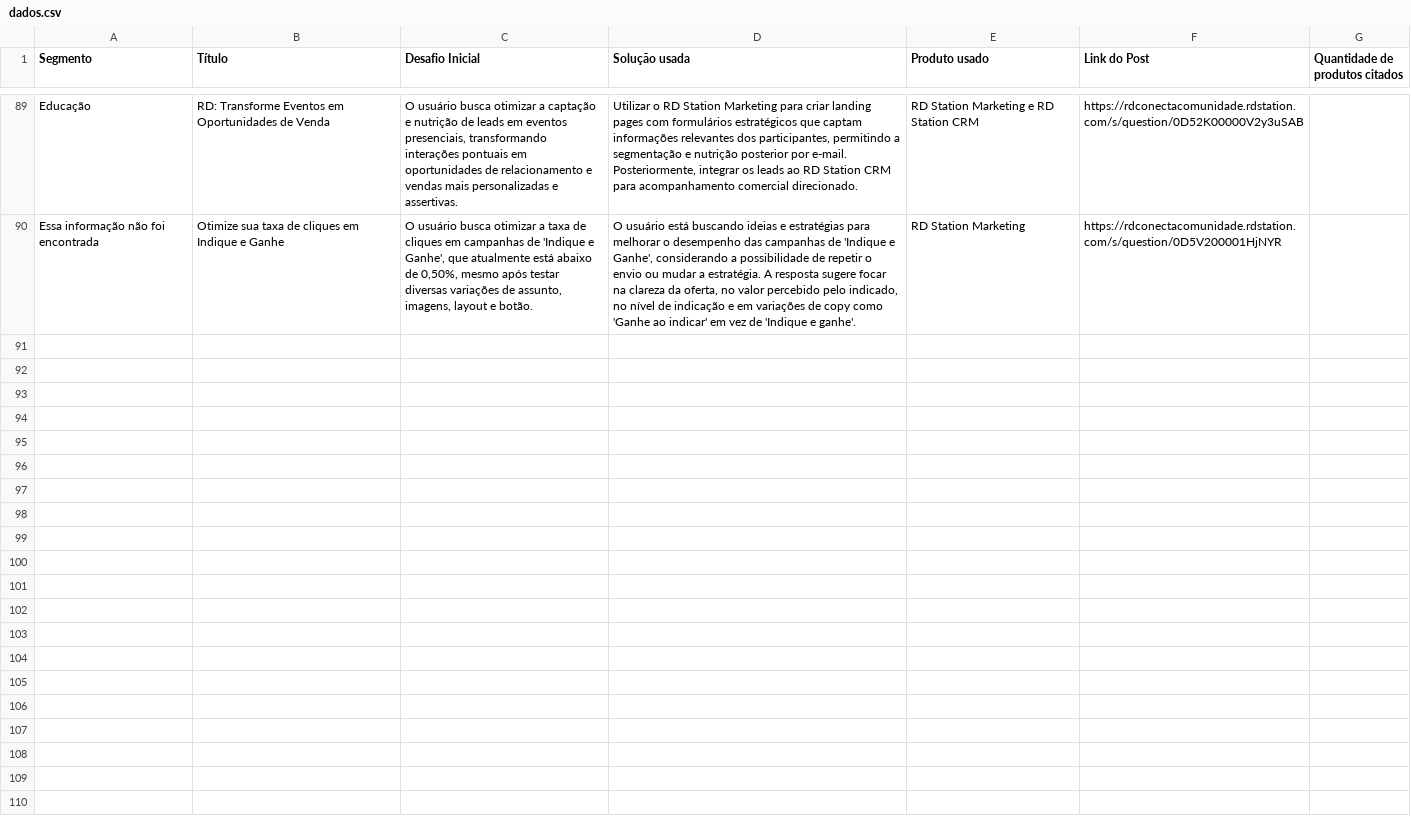
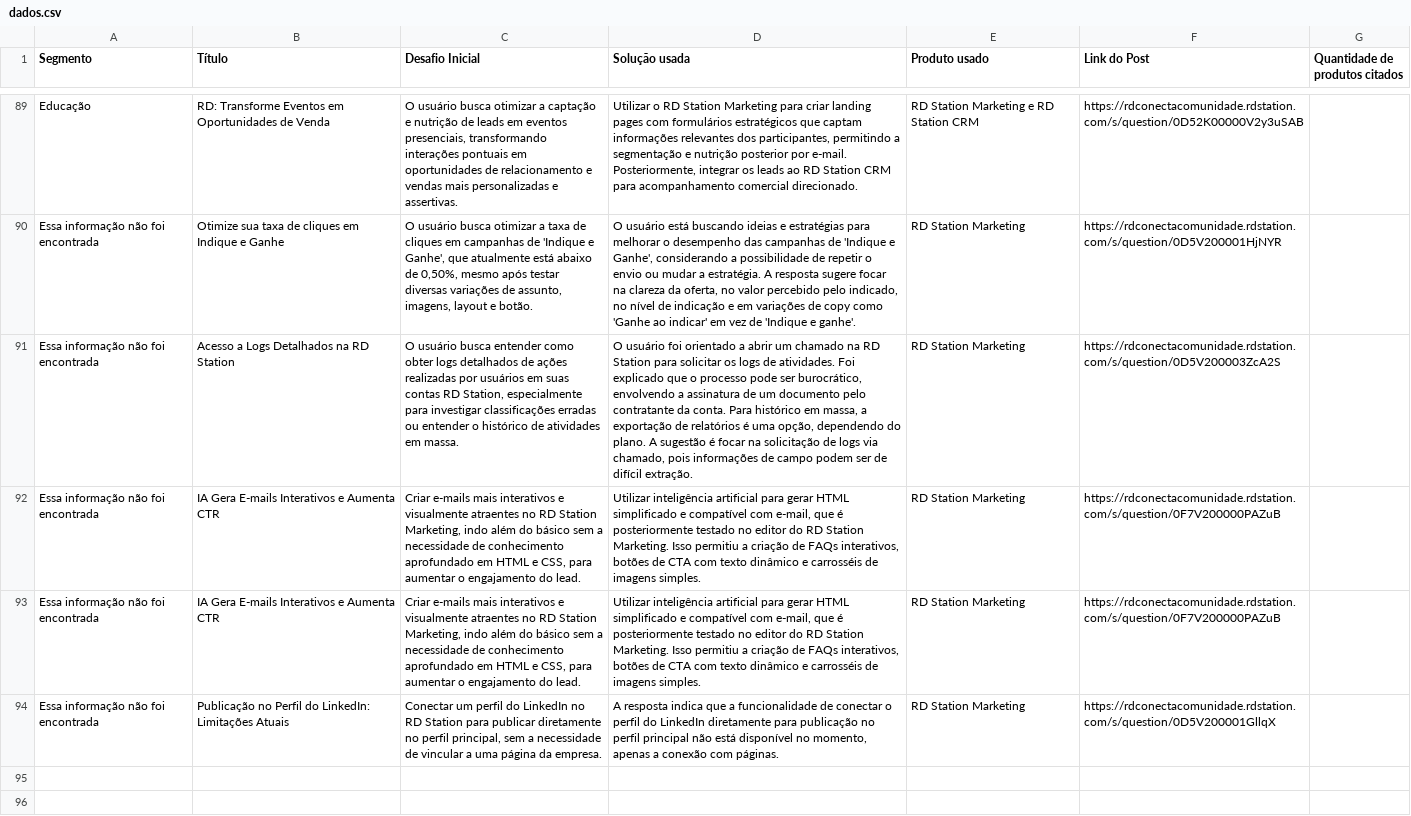
Before and after one commit to pmm-rd/caso-de-uso, a CSV file: dados.csv, drawn as a sheet; only a part is shown, gaps mark what is left out; the shorter side is filled out with more unchanged rows; the diff names each change by its address in the sheet, - before the commit and + after, or states it on an @@ line.

```diff
--- a/dados.csv
+++ b/dados.csv
+row 91: Essa informação não foi encontrada | Acesso a Logs Detalhados na RD Station | O usuário busca entender como obter logs detalhados de ações realizadas por usuários em suas contas RD Station, especialmente para investigar classificações erradas ou entender o histórico de atividades em massa. | O usuário foi orientado a abrir um chamado na RD Station para solicitar os logs de atividades. Foi explicado que o processo pode ser burocrático, envolvendo a assinatura de um documento pelo contratante da conta. Para histórico em massa, a exportação de relatórios é uma opção, dependendo do plano. A sugestão é focar na solicitação de logs via chamado, pois informações de campo podem ser de difícil extração. | RD Station Marketing | https://rdconectacomunidade.rdstation.com/s/question/0D5V200003ZcA2S
+row 92: Essa informação não foi encontrada | IA Gera E-mails Interativos e Aumenta CTR | Criar e-mails mais interativos e visualmente atraentes no RD Station Marketing, indo além do básico sem a necessidade de conhecimento aprofundado em HTML e CSS, para aumentar o engajamento do lead. | Utilizar inteligência artificial para gerar HTML simplificado e compatível com e-mail, que é posteriormente testado no editor do RD Station Marketing. Isso permitiu a criação de FAQs interativos, botões de CTA com texto dinâmico e carrosséis de imagens simples. | RD Station Marketing | https://rdconectacomunidade.rdstation.com/s/question/0F7V200000PAZuB
+row 93: Essa informação não foi encontrada | IA Gera E-mails Interativos e Aumenta CTR | Criar e-mails mais interativos e visualmente atraentes no RD Station Marketing, indo além do básico sem a necessidade de conhecimento aprofundado em HTML e CSS, para aumentar o engajamento do lead. | Utilizar inteligência artificial para gerar HTML simplificado e compatível com e-mail, que é posteriormente testado no editor do RD Station Marketing. Isso permitiu a criação de FAQs interativos, botões de CTA com texto dinâmico e carrosséis de imagens simples. | RD Station Marketing | https://rdconectacomunidade.rdstation.com/s/question/0F7V200000PAZuB
+row 94: Essa informação não foi encontrada | Publicação no Perfil do LinkedIn: Limitações Atuais | Conectar um perfil do LinkedIn no RD Station para publicar diretamente no perfil principal, sem a necessidade de vincular a uma página da empresa. | A resposta indica que a funcionalidade de conectar o perfil do LinkedIn diretamente para publicação no perfil principal não está disponível no momento, apenas a conexão com páginas. | RD Station Marketing | https://rdconectacomunidade.rdstation.com/s/question/0D5V200001GllqX
```
